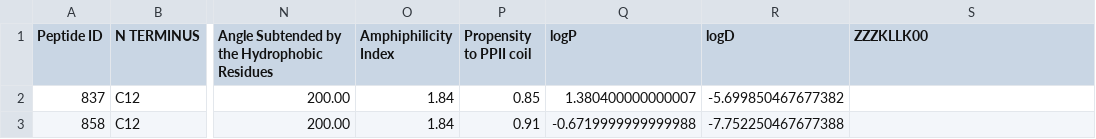
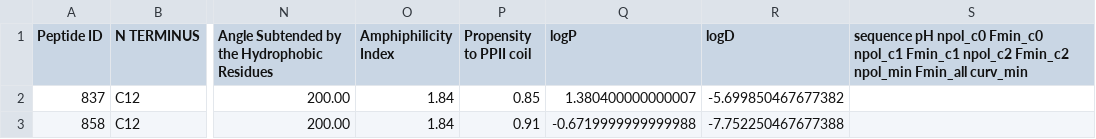
Before and after one commit to mmfiora/auto, a CSV file: dbassp/data/output/intrinsic_properties_C12.csv, drawn as a sheet; only a part is shown, gaps mark what is left out; the diff names each change by its address in the sheet, - before the commit and + after, or states it on an @@ line.

```diff
--- a/dbassp/data/output/intrinsic_properties_C12.csv
+++ b/dbassp/data/output/intrinsic_properties_C12.csv
-S1: ZZZKLLK00
+S1: sequence pH npol_c0 Fmin_c0 npol_c1 Fmin_c1 npol_c2 Fmin_c2 npol_min Fmin_all curv_min
```
Also changed, not shown: dbassp/data/output/activity_normalized_C12.csv, dbassp/data/output/intrinsic_properties_C16.csv, 3 other files.
